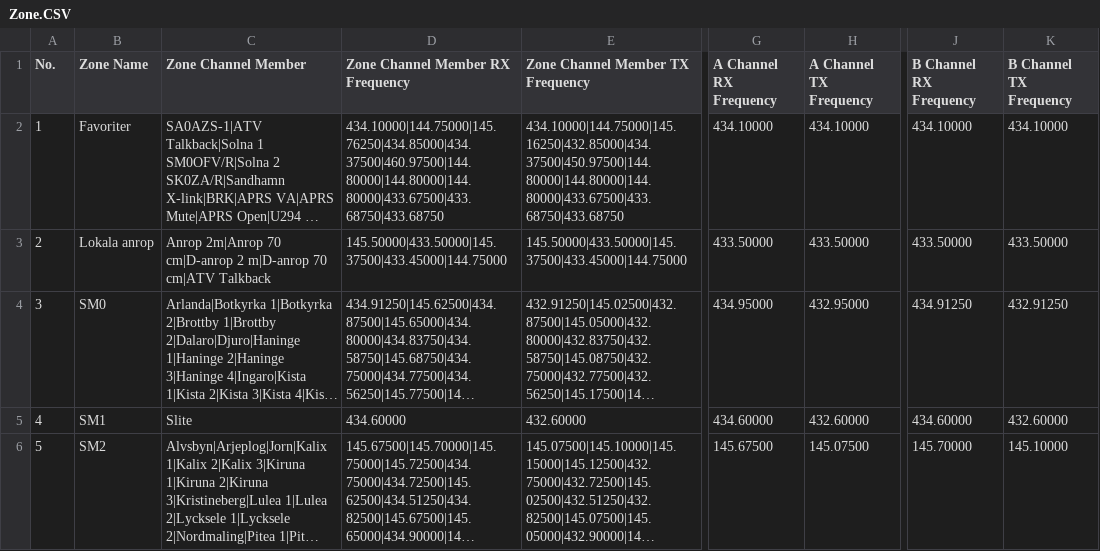
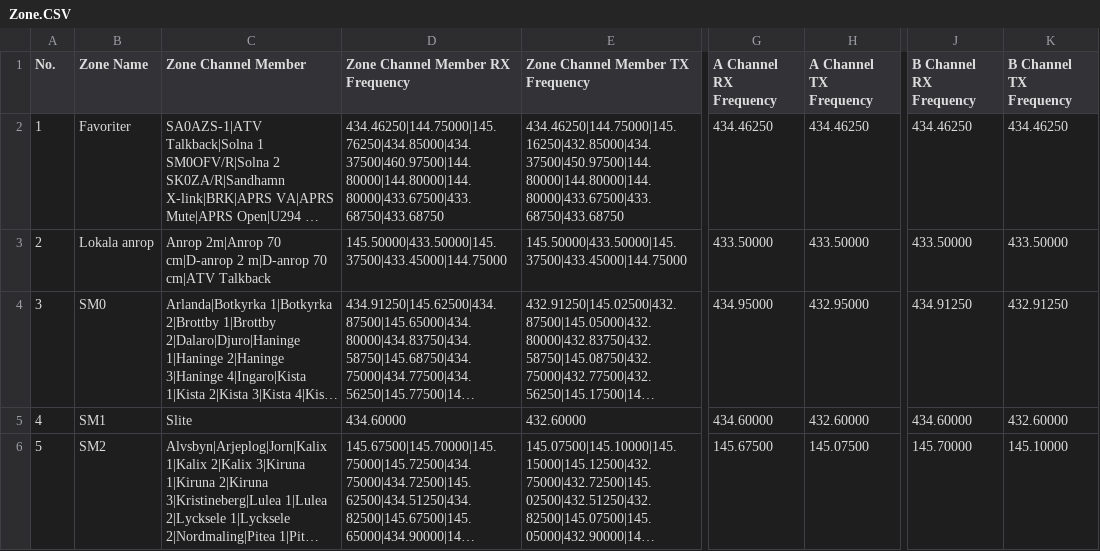
Before and after one commit to sa0azs/d578uv, a CSV file: Zone.CSV, drawn as a sheet; only a part is shown, gaps mark what is left out; long unchanged cells end in …; the diff names each change by its address in the sheet, - before the commit and + after, or states it on an @@ line.

```diff
--- a/Zone.CSV
+++ b/Zone.CSV
-D2 (Zone Channel Member RX Frequency): 434.10000|144.75000|145.76250|434.85000|434.37500|460.97500|144.80000|144.80000|144.80000|433.67500|433.68750|433.68750
+D2 (Zone Channel Member RX Frequency): 434.46250|144.75000|145.76250|434.85000|434.37500|460.97500|144.80000|144.80000|144.80000|433.67500|433.68750|433.68750
-E2 (Zone Channel Member TX Frequency): 434.10000|144.75000|145.16250|432.85000|434.37500|450.97500|144.80000|144.80000|144.80000|433.67500|433.68750|433.68750
+E2 (Zone Channel Member TX Frequency): 434.46250|144.75000|145.16250|432.85000|434.37500|450.97500|144.80000|144.80000|144.80000|433.67500|433.68750|433.68750
-G2 (A Channel RX Frequency): 434.10000
+G2 (A Channel RX Frequency): 434.46250
-H2 (A Channel TX Frequency): 434.10000
+H2 (A Channel TX Frequency): 434.46250
-J2 (B Channel RX Frequency): 434.10000
+J2 (B Channel RX Frequency): 434.46250
-K2 (B Channel TX Frequency): 434.10000
+K2 (B Channel TX Frequency): 434.46250
```
Also changed, not shown: APRS.CSV, Channel.CSV, 3 other files.
